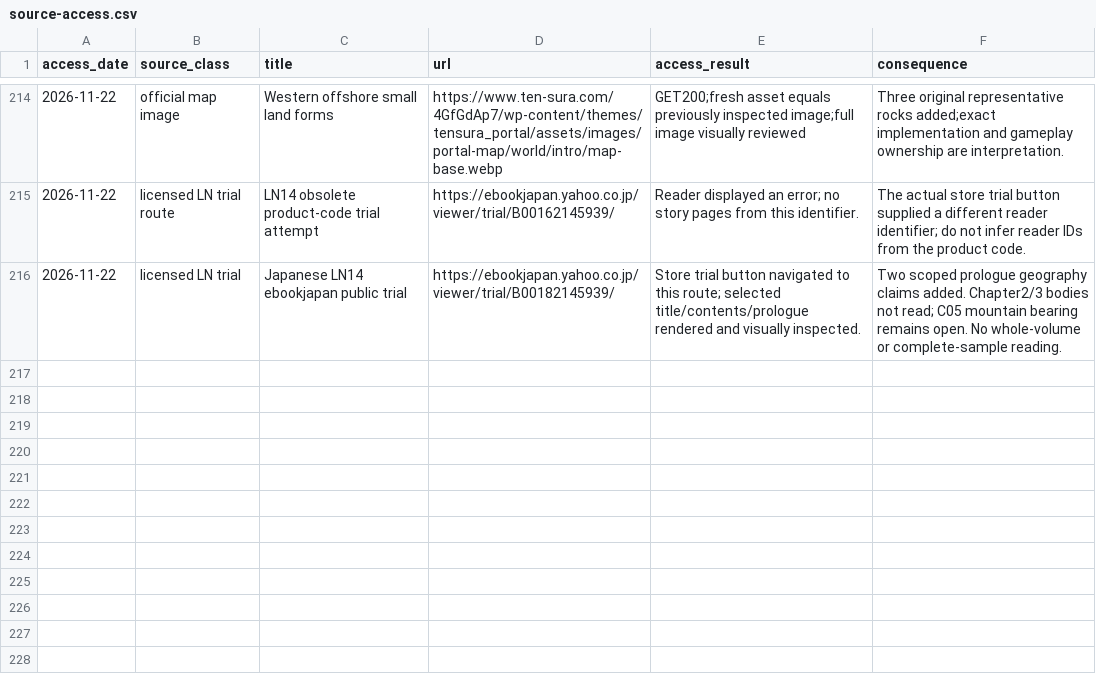
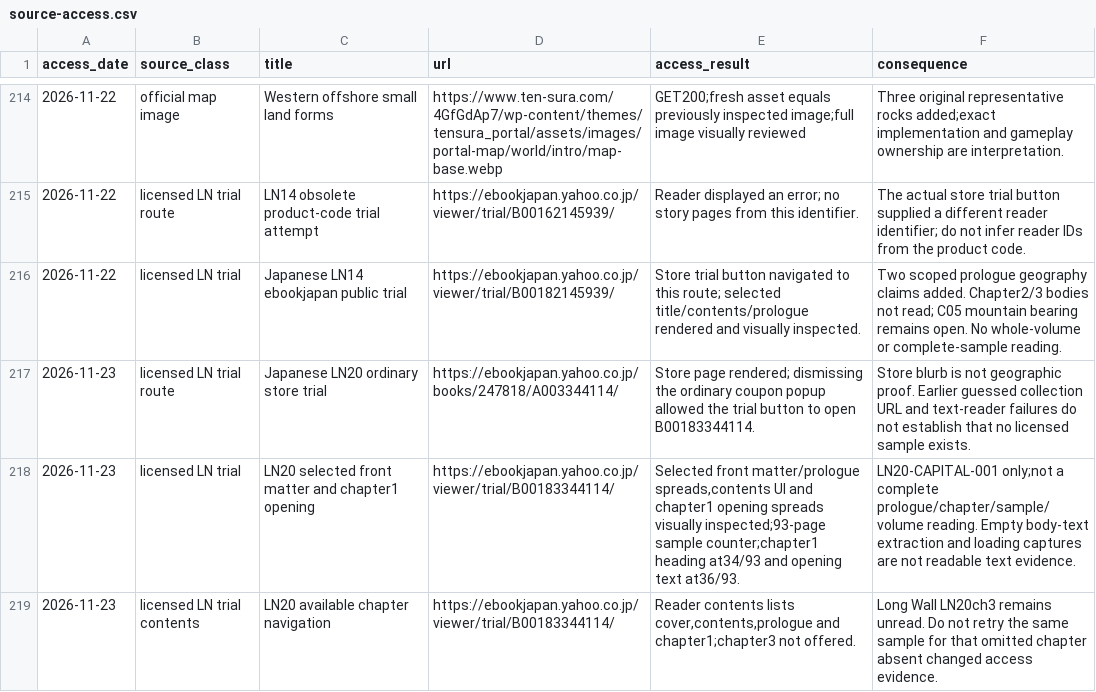
Before and after one commit to Yasuke2000/ocs-two-lives, a CSV file: docs/research/tensura-world-2026-11-19/source-access.csv, drawn as a sheet; only a part is shown, gaps mark what is left out; the diff names each change by its address in the sheet, - before the commit and + after, or states it on an @@ line.

Commit message:
Verify licensed LN20 capital-era evidence and sample limits

```diff
--- a/docs/research/tensura-world-2026-11-19/source-access.csv
+++ b/docs/research/tensura-world-2026-11-19/source-access.csv
+row 217: 2026-11-23 | licensed LN trial route | Japanese LN20 ordinary store trial | https://ebookjapan.yahoo.co.jp/books/247818/A003344114/ | Store page rendered; dismissing the ordinary coupon popup allowed the trial button to open B00183344114. | Store blurb is not geographic proof. Earlier guessed collection URL and text-reader failures do not establish that no licensed sample exists.
+row 218: 2026-11-23 | licensed LN trial | LN20 selected front matter and chapter1 opening | https://ebookjapan.yahoo.co.jp/viewer/trial/B00183344114/ | Selected front matter/prologue spreads,contents UI and chapter1 opening spreads visually inspected;93-page sample counter;chapter1 heading at34/93 and opening text at36/93. | LN20-CAPITAL-001 only;not a complete prologue/chapter/sample/volume reading. Empty body-text extraction and loading captures are not readable text evidence.
+row 219: 2026-11-23 | licensed LN trial contents | LN20 available chapter navigation | https://ebookjapan.yahoo.co.jp/viewer/trial/B00183344114/ | Reader contents lists cover,contents,prologue and chapter1;chapter3 not offered. | Long Wall LN20ch3 remains unread. Do not retry the same sample for that omitted chapter absent changed access evidence.
```
Also changed, not shown: docs/research/tensura-world-2026-11-19/geography-facts.csv, 7 other files.
